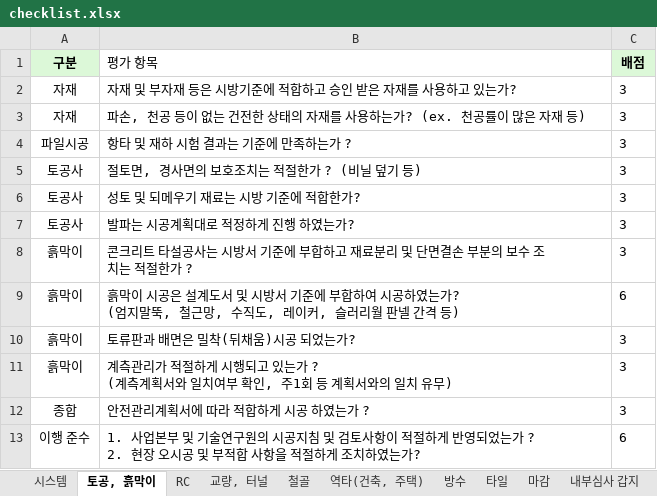
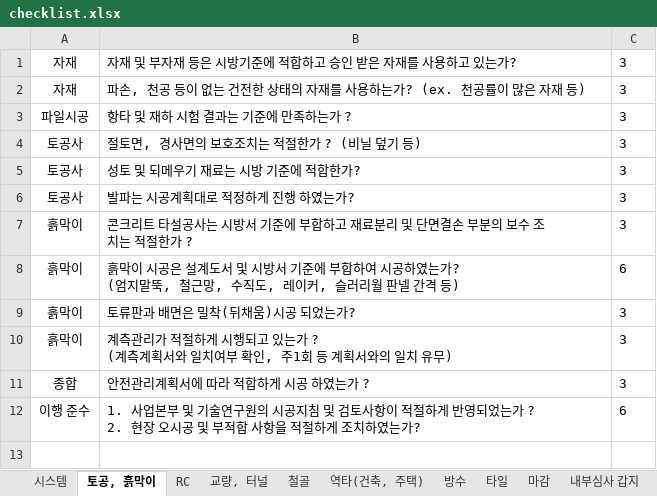
Before and after one commit to lips85/check_list_qality, an Excel workbook: assets/excel/checklist.xlsx, sheet 토공, 흙막이, drawn as a sheet; values as stored, in another font and other column widths than the file's, no borders; the diff names each change by its address in the sheet, - before the commit and + after, or states it on an @@ line.

```diff
--- a/assets/excel/checklist.xlsx (sheet 토공, 흙막이)
+++ b/assets/excel/checklist.xlsx (sheet 토공, 흙막이)
-row 1: 구분 | 평가 항목 | 배점
```
Also changed, not shown: sheet 방수, sheet 타일, sheet 철골, sheet 마감, sheet 역타(건축, 주택), sheet 교량, 터널, 2 more sheets, 4 other files.
